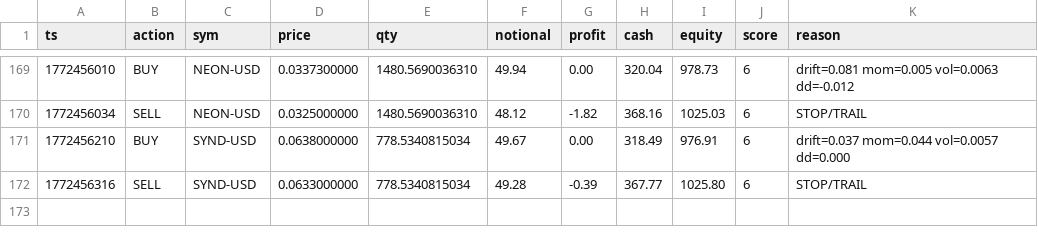
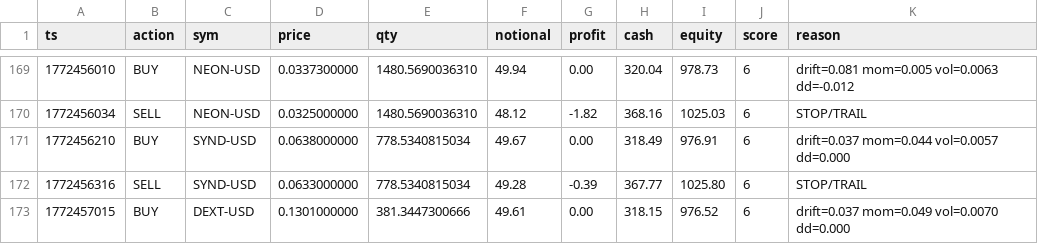
Before and after one commit to joshuadobbs056-ctrl/coin-sniper-data, a CSV file: trade_history.csv, drawn as a sheet; only a part is shown, gaps mark what is left out; the diff names each change by its address in the sheet, - before the commit and + after, or states it on an @@ line.

Commit message:
update trade_history.csv

```diff
--- a/trade_history.csv
+++ b/trade_history.csv
+row 173: 1772457015 | BUY | DEXT-USD | 0.1301000000 | 381.3447300666 | 49.61 | 0.00 | 318.15 | 976.52 | 6 | drift=0.037 mom=0.049 vol=0.0070 dd=0.000
```
